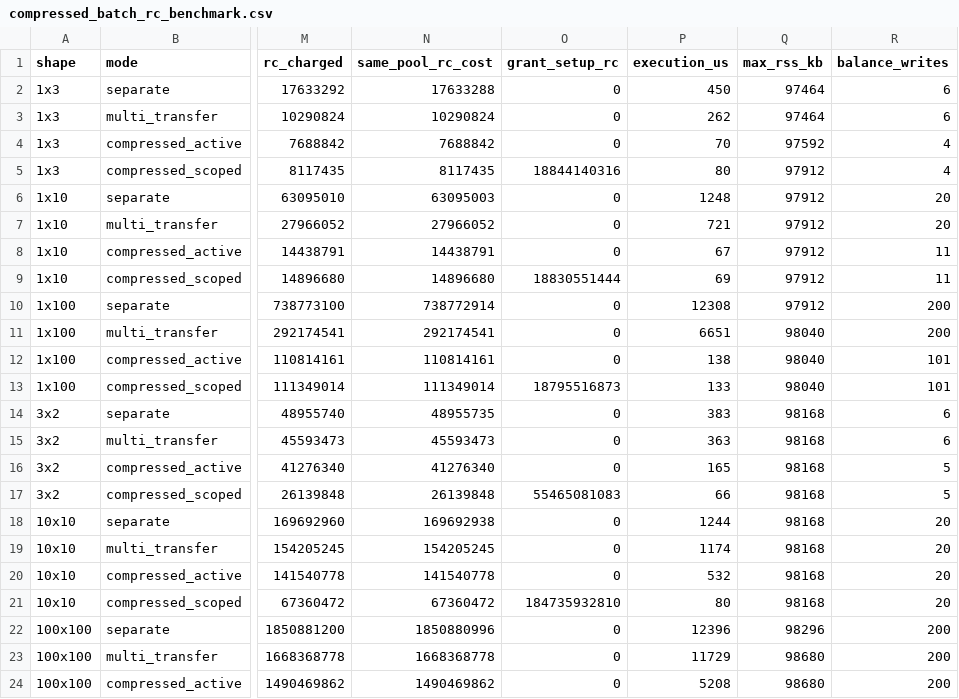
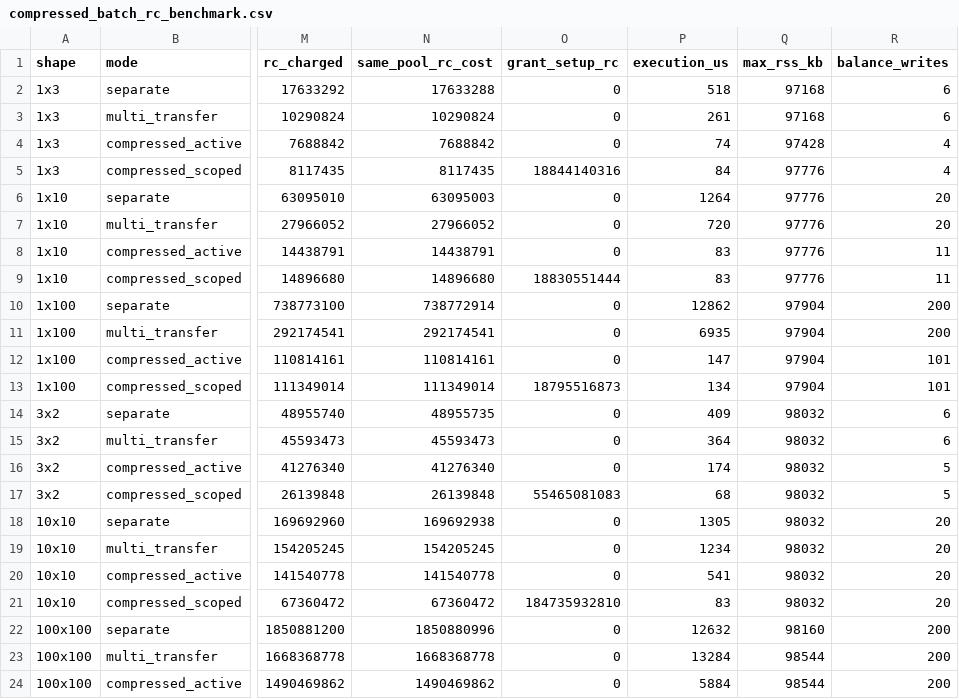
Before and after one commit to openhive-network/hive, a CSV file: docs/scoped-authorities/compressed_batch_rc_benchmark.csv, drawn as a sheet; only a part is shown, gaps mark what is left out; the diff covers the shown part only; the diff names each change by its address in the sheet, - before the commit and + after, or states it on an @@ line.

```diff
--- a/docs/scoped-authorities/compressed_batch_rc_benchmark.csv
+++ b/docs/scoped-authorities/compressed_batch_rc_benchmark.csv
-P2 (execution_us): 450
+P2 (execution_us): 518
-Q2:Q3 (max_rss_kb): 97464
+Q2:Q3 (max_rss_kb): 97168
-P3 (execution_us): 262
+P3 (execution_us): 261
-P4 (execution_us): 70
+P4 (execution_us): 74
-Q4 (max_rss_kb): 97592
+Q4 (max_rss_kb): 97428
-P5 (execution_us): 80
+P5 (execution_us): 84
-Q5:Q9 (max_rss_kb): 97912
+Q5:Q9 (max_rss_kb): 97776
-P6 (execution_us): 1248
+P6 (execution_us): 1264
-P7 (execution_us): 721
+P7 (execution_us): 720
-P8 (execution_us): 67
+P8 (execution_us): 83
-P9 (execution_us): 69
+P9 (execution_us): 83
-P10 (execution_us): 12308
+P10 (execution_us): 12862
-Q10 (max_rss_kb): 97912
+Q10 (max_rss_kb): 97904
-P11 (execution_us): 6651
+P11 (execution_us): 6935
-Q11:Q13 (max_rss_kb): 98040
+Q11:Q13 (max_rss_kb): 97904
-P12 (execution_us): 138
+P12 (execution_us): 147
-P13 (execution_us): 133
+P13 (execution_us): 134
-P14 (execution_us): 383
+P14 (execution_us): 409
-Q14:Q21 (max_rss_kb): 98168
+Q14:Q21 (max_rss_kb): 98032
-P15 (execution_us): 363
+P15 (execution_us): 364
-P16 (execution_us): 165
+P16 (execution_us): 174
-P17 (execution_us): 66
+P17 (execution_us): 68
-P18 (execution_us): 1244
+P18 (execution_us): 1305
-P19 (execution_us): 1174
+P19 (execution_us): 1234
-P20 (execution_us): 532
+P20 (execution_us): 541
-P21 (execution_us): 80
+P21 (execution_us): 83
-P22 (execution_us): 12396
+P22 (execution_us): 12632
-Q22 (max_rss_kb): 98296
+Q22 (max_rss_kb): 98160
-P23 (execution_us): 11729
+P23 (execution_us): 13284
-Q23:Q24 (max_rss_kb): 98680
+Q23:Q24 (max_rss_kb): 98544
-P24 (execution_us): 5208
+P24 (execution_us): 5884
```
Also changed, not shown: 2 edited cells elsewhere in this file, 3 other files.
